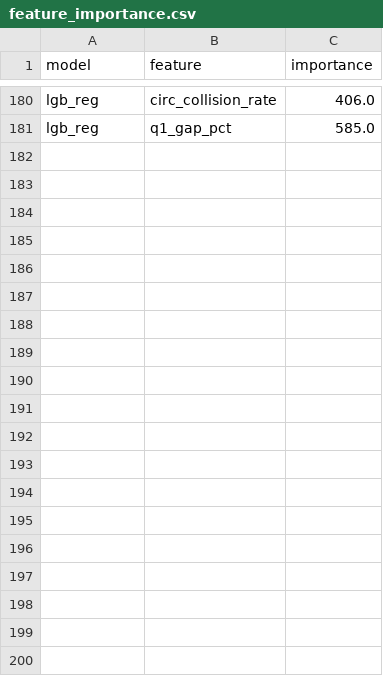
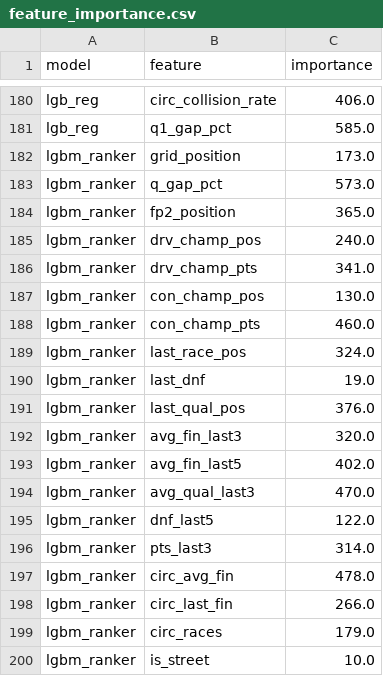
Before and after one commit to jhester599/F1-p10-2026, a CSV file: results/feature_importance.csv, drawn as a sheet; only a part is shown, gaps mark what is left out; the diff covers the shown part only; the diff names each change by its address in the sheet, - before the commit and + after, or states it on an @@ line.

```diff
--- a/results/feature_importance.csv
+++ b/results/feature_importance.csv
+row 182: lgbm_ranker | grid_position | 173.0
+row 183: lgbm_ranker | q_gap_pct | 573.0
+row 184: lgbm_ranker | fp2_position | 365.0
+row 185: lgbm_ranker | drv_champ_pos | 240.0
+row 186: lgbm_ranker | drv_champ_pts | 341.0
+row 187: lgbm_ranker | con_champ_pos | 130.0
+row 188: lgbm_ranker | con_champ_pts | 460.0
+row 189: lgbm_ranker | last_race_pos | 324.0
+row 190: lgbm_ranker | last_dnf | 19.0
+row 191: lgbm_ranker | last_qual_pos | 376.0
+row 192: lgbm_ranker | avg_fin_last3 | 320.0
+row 193: lgbm_ranker | avg_fin_last5 | 402.0
+row 194: lgbm_ranker | avg_qual_last3 | 470.0
+row 195: lgbm_ranker | dnf_last5 | 122.0
+row 196: lgbm_ranker | pts_last3 | 314.0
+row 197: lgbm_ranker | circ_avg_fin | 478.0
+row 198: lgbm_ranker | circ_last_fin | 266.0
+row 199: lgbm_ranker | circ_races | 179.0
+row 200: lgbm_ranker | is_street | 10.0
```
Also changed, not shown: 26 added rows and 45 edited cells elsewhere in this file, results/cv_checkpoints/fold_2021.csv, results/cv_checkpoints/fold_2023.csv, 18 other files.
